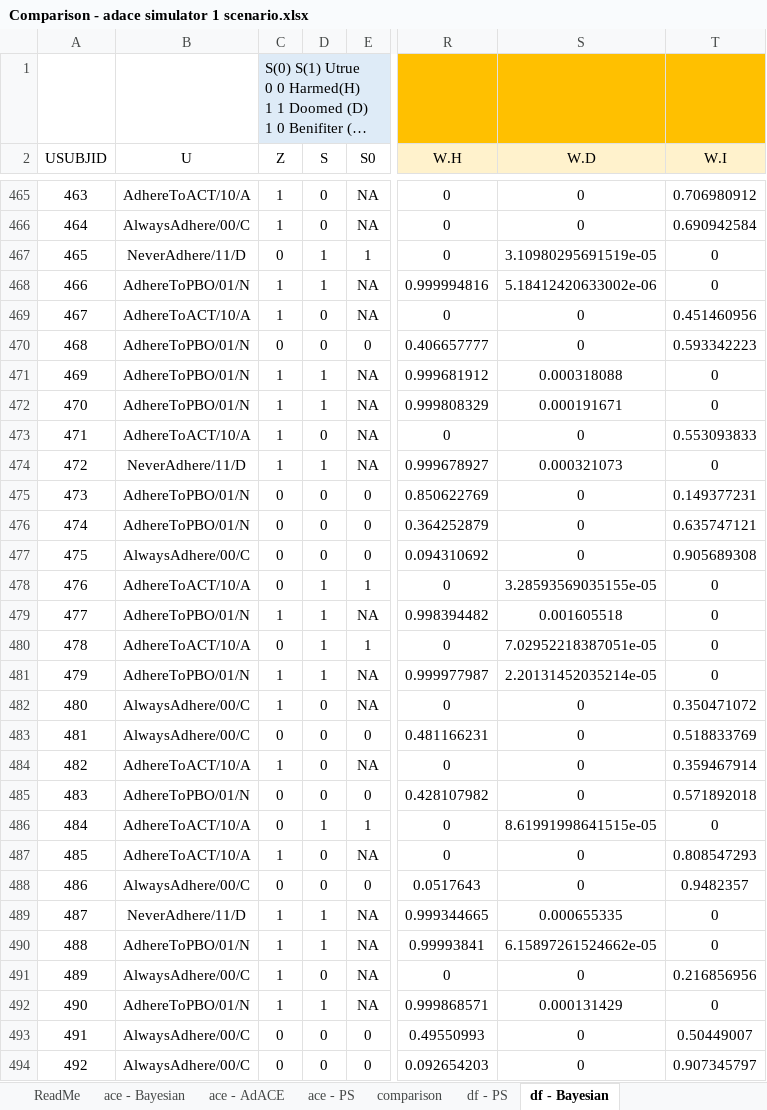
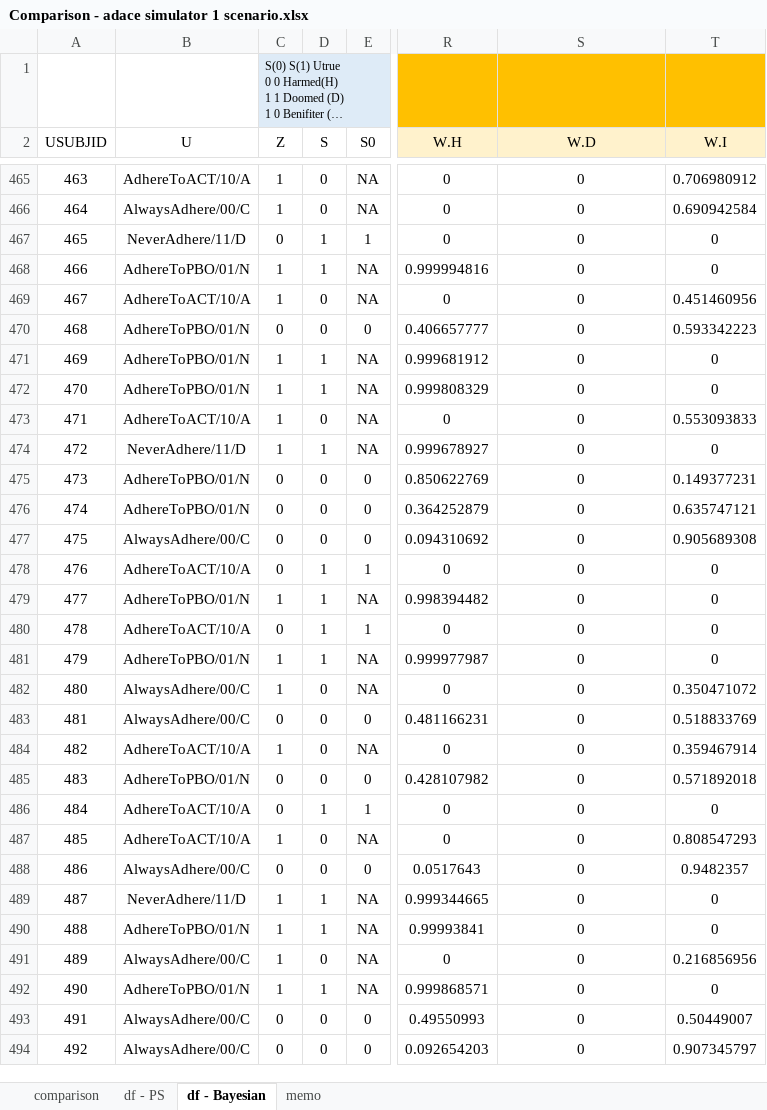
Before and after one commit to louisbingley1/PSS---share, an Excel workbook: Comparison/Comparison - adace simulator 1 scenario.xlsx, sheet df - Bayesian, drawn as a sheet; only a part is shown, gaps mark what is left out; long unchanged cells end in …; values as stored, in another font and other column widths than the file's, no borders; the diff covers the shown part only; the diff names each change by its address in the sheet, - before the commit and + after, or states it on an @@ line.

```diff
--- a/Comparison/Comparison - adace simulator 1 scenario.xlsx (sheet df - Bayesian)
+++ b/Comparison/Comparison - adace simulator 1 scenario.xlsx (sheet df - Bayesian)
@@ sheet tab hidden: ReadMe @@
@@ sheet tab hidden: ace - Bayesian @@
@@ sheet tab hidden: ace - AdACE @@
@@ sheet tab hidden: ace - PS @@
+sheet tab: memo
@@ C1 text size: smaller @@
-S467 (W.D): 3.10980295691519e-05
+S467 (W.D): 0
-S468 (W.D): 5.18412420633002e-06
+S468 (W.D): 0
-S471 (W.D): 0.000318088
+S471 (W.D): 0
-S472 (W.D): 0.000191671
+S472 (W.D): 0
-S474 (W.D): 0.000321073
+S474 (W.D): 0
-S478 (W.D): 3.28593569035155e-05
+S478 (W.D): 0
-S479 (W.D): 0.001605518
+S479 (W.D): 0
-S480 (W.D): 7.02952218387051e-05
+S480 (W.D): 0
-S481 (W.D): 2.20131452035214e-05
+S481 (W.D): 0
-S486 (W.D): 8.61991998641515e-05
+S486 (W.D): 0
-S489 (W.D): 0.000655335
+S489 (W.D): 0
-S490 (W.D): 6.15897261524662e-05
+S490 (W.D): 0
-S492 (W.D): 0.000131429
+S492 (W.D): 0
```
Also changed, not shown: 133 edited cells elsewhere in this sheet, sheet df - PS, 2 other files.
